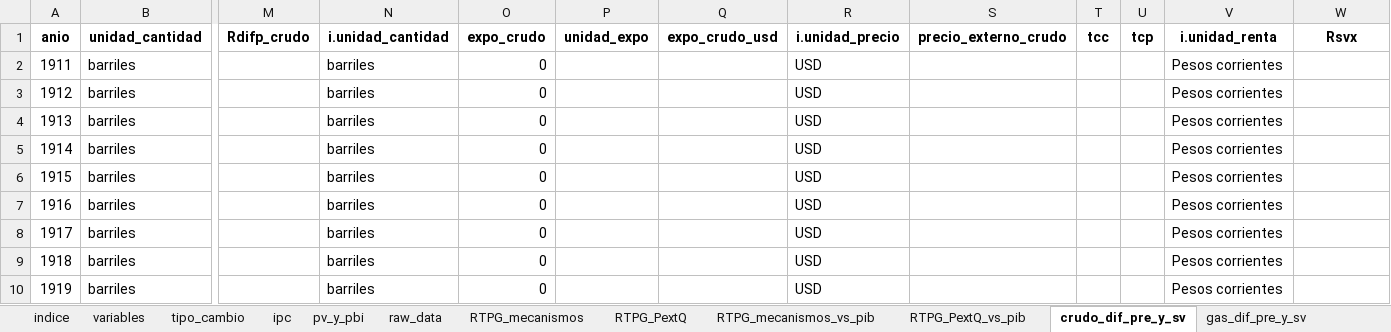
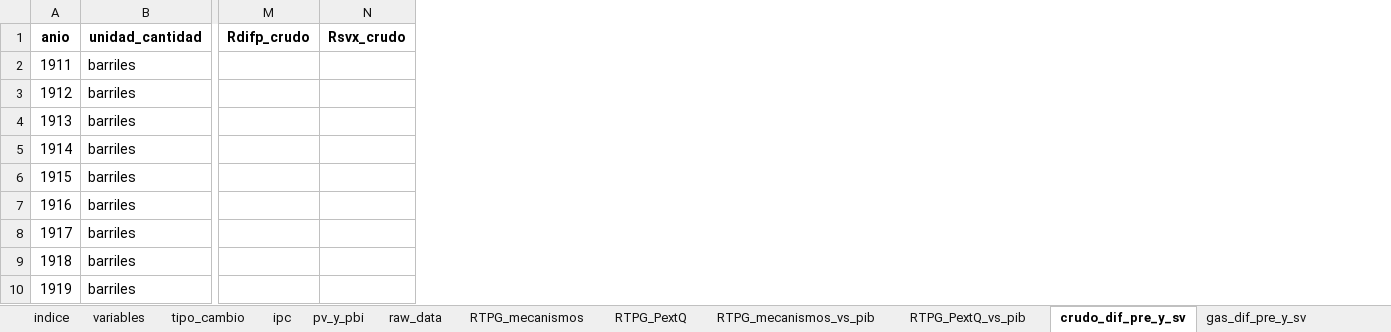
Before and after one commit to mateosuster/pioYPFConicet, an Excel workbook: analisis/resultados/argentina/renta_de_la_tierra_hidrocarburifera_arg.xlsx, sheet crudo_dif_pre_y_sv, drawn as a sheet; only a part is shown, gaps mark what is left out; values as stored, in another font and other column widths than the file's, no borders; removed rows and columns are numbered as before the commit, all else as after; the diff names each change by its address in the sheet, - before the commit and + after, or states it on an @@ line.

```diff
--- a/analisis/resultados/argentina/renta_de_la_tierra_hidrocarburifera_arg.xlsx (sheet crudo_dif_pre_y_sv)
+++ b/analisis/resultados/argentina/renta_de_la_tierra_hidrocarburifera_arg.xlsx (sheet crudo_dif_pre_y_sv)
-column N (i.unidad_cantidad), rows 2-10: all barriles
-column O (expo_crudo), rows 2-10: all 0
-column P (unidad_expo), empty
-column Q (expo_crudo_usd), empty
-column R (i.unidad_precio), rows 2-10: all USD
-column S (precio_externo_crudo), empty
-column T (tcc), empty
-column U (tcp), empty
-column V (i.unidad_renta), rows 2-10: all Pesos corrientes
-N1: Rsvx
+N1: Rsvx_crudo
```
Also changed, not shown: sheet gas_dif_pre_y_sv, analisis/resultados/argentina/metadata_arg.xlsx, 24 other files.
